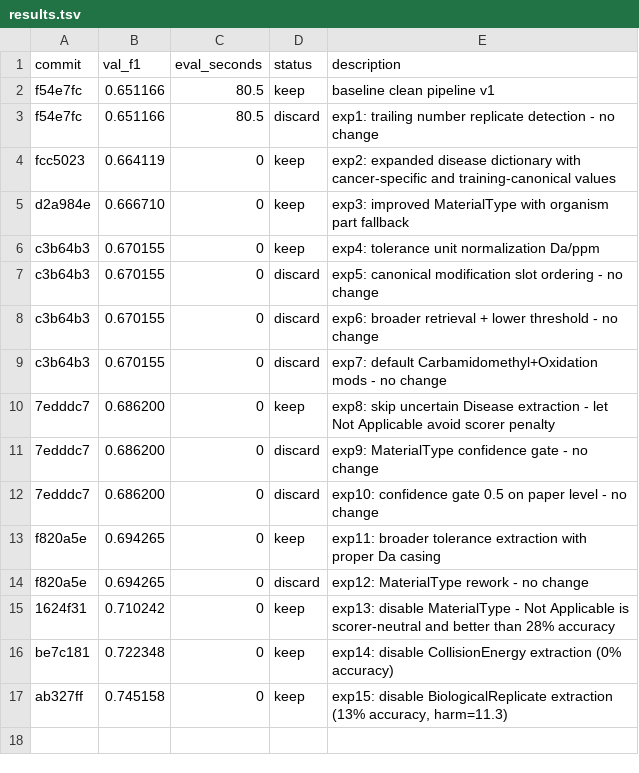
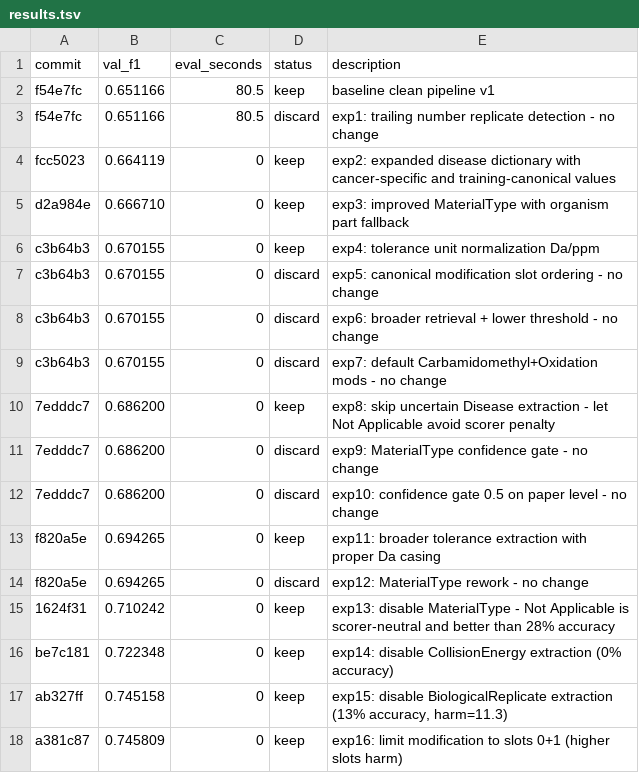
Before and after one commit to TonyKing0504/Kaggle-Harmonizing-the-data-of-your-data, a TSV file: clean_pipeline/results.tsv, drawn as a sheet; the diff names each change by its address in the sheet, - before the commit and + after, or states it on an @@ line.

```diff
--- a/clean_pipeline/results.tsv
+++ b/clean_pipeline/results.tsv
+row 18: a381c87 | 0.745809 | 0 | keep | exp16: limit modification to slots 0+1 (higher slots harm)
```
Also changed, not shown: clean_pipeline/artifacts/experiment_eval.csv, 1 other file.
